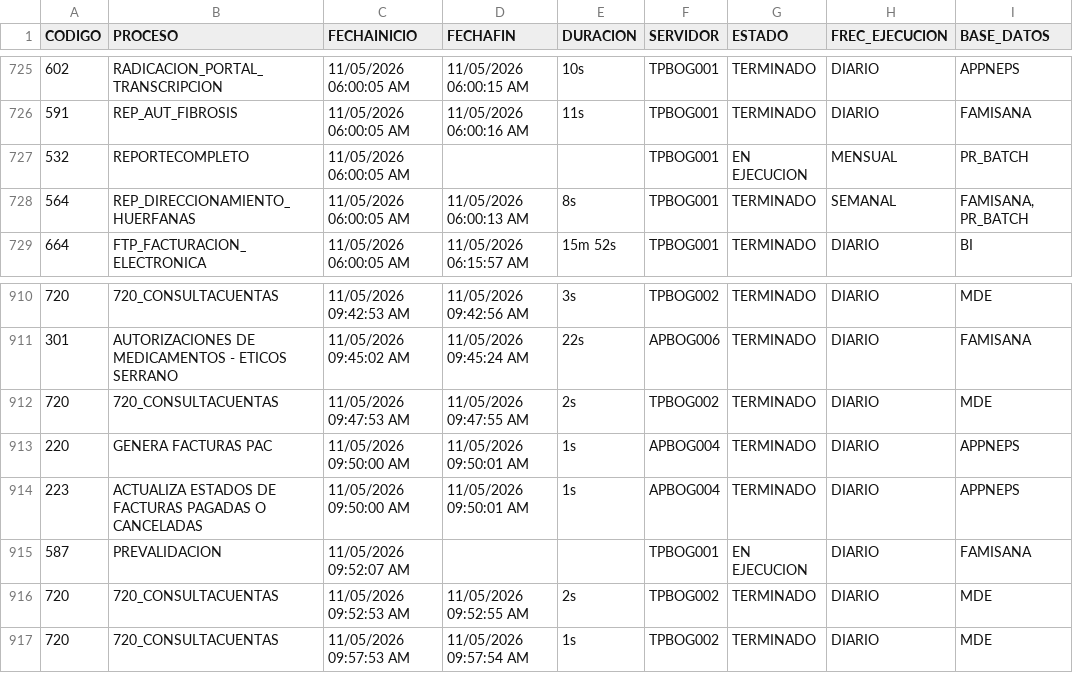
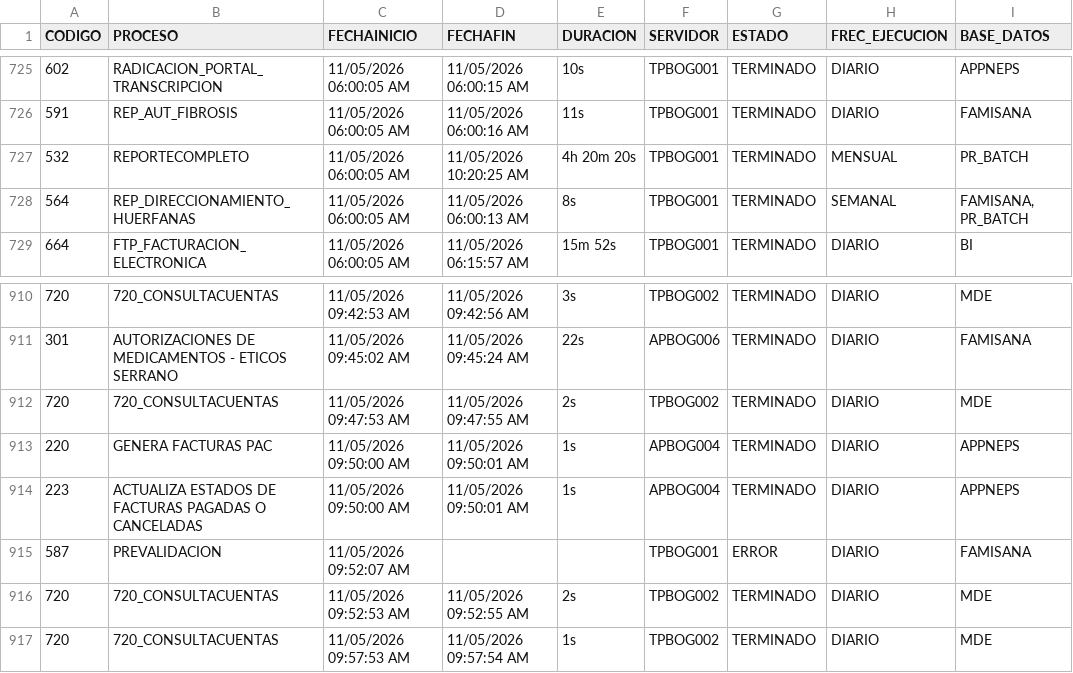
Before and after one commit to hprico/dashboard-Controlprocesos, a CSV file: data/Controlprocesos_neps.csv, drawn as a sheet; only a part is shown, gaps mark what is left out.

Commit message:
Actualizacion CSV Control Procesos 2026-05-11

```diff
--- a/data/Controlprocesos_neps.csv
+++ b/data/Controlprocesos_neps.csv
@@ -726,3 +726,3 @@ CODIGO|PROCESO|FECHAINICIO|FECHAFIN|DURACION|SERVIDOR|ESTADO|FREC_EJECUCION|BASE
 591|REP_AUT_FIBROSIS|11/05/2026 06:00:05 AM|11/05/2026 06:00:16 AM|11s|TPBOG001|TERMINADO|DIARIO|FAMISANA|
-532|REPORTECOMPLETO|11/05/2026 06:00:05 AM|||TPBOG001|EN EJECUCION|MENSUAL|PR_BATCH|
+532|REPORTECOMPLETO|11/05/2026 06:00:05 AM|11/05/2026 10:20:25 AM|4h 20m 20s|TPBOG001|TERMINADO|MENSUAL|PR_BATCH|
 564|REP_DIRECCIONAMIENTO_HUERFANAS|11/05/2026 06:00:05 AM|11/05/2026 06:00:13 AM|8s|TPBOG001|TERMINADO|SEMANAL|FAMISANA, PR_BATCH|
@@ -914,3 +914,3 @@ CODIGO|PROCESO|FECHAINICIO|FECHAFIN|DURACION|SERVIDOR|ESTADO|FREC_EJECUCION|BASE
 223|ACTUALIZA ESTADOS DE FACTURAS PAGADAS O CANCELADAS|11/05/2026 09:50:00 AM|11/05/2026 09:50:01 AM|1s|APBOG004|TERMINADO|DIARIO|APPNEPS|
-587|PREVALIDACION|11/05/2026 09:52:07 AM|||TPBOG001|EN EJECUCION|DIARIO|FAMISANA|
+587|PREVALIDACION|11/05/2026 09:52:07 AM|||TPBOG001|ERROR|DIARIO|FAMISANA|
 720|720_CONSULTACUENTAS|11/05/2026 09:52:53 AM|11/05/2026 09:52:55 AM|2s|TPBOG002|TERMINADO|DIARIO|MDE|
```
